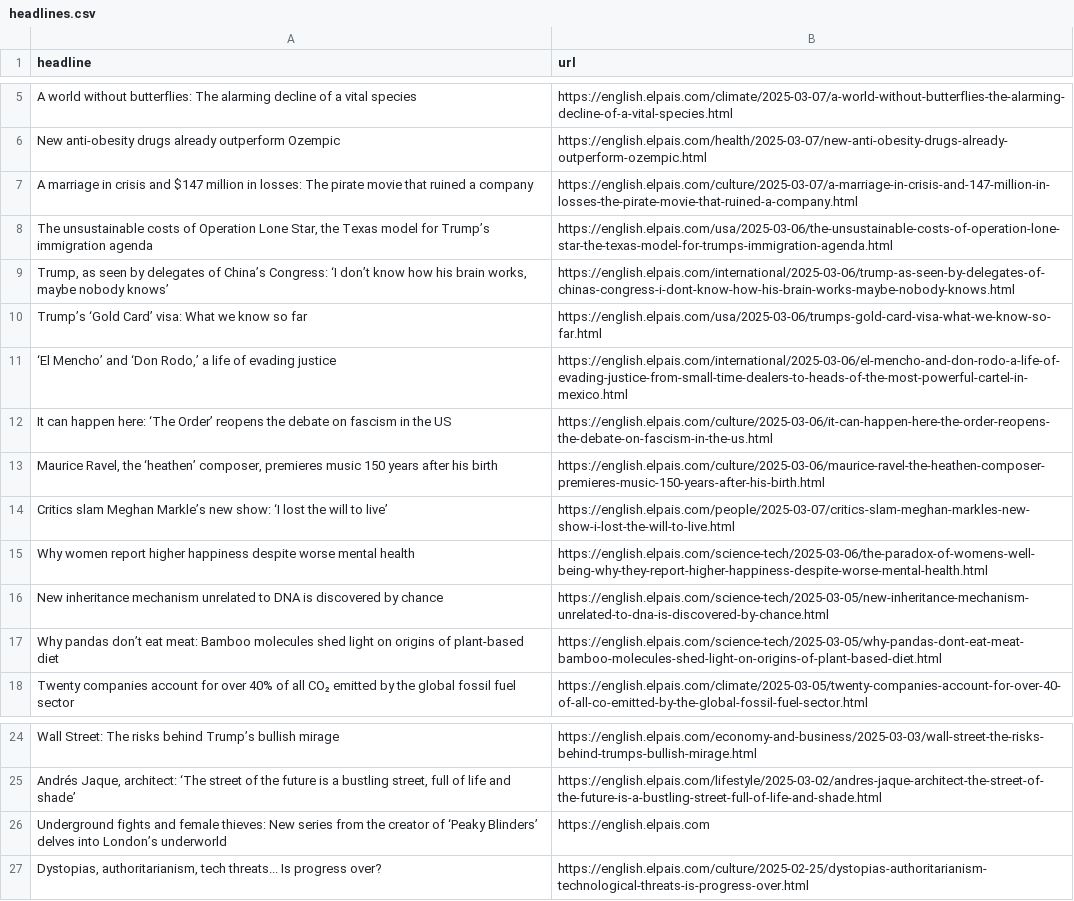
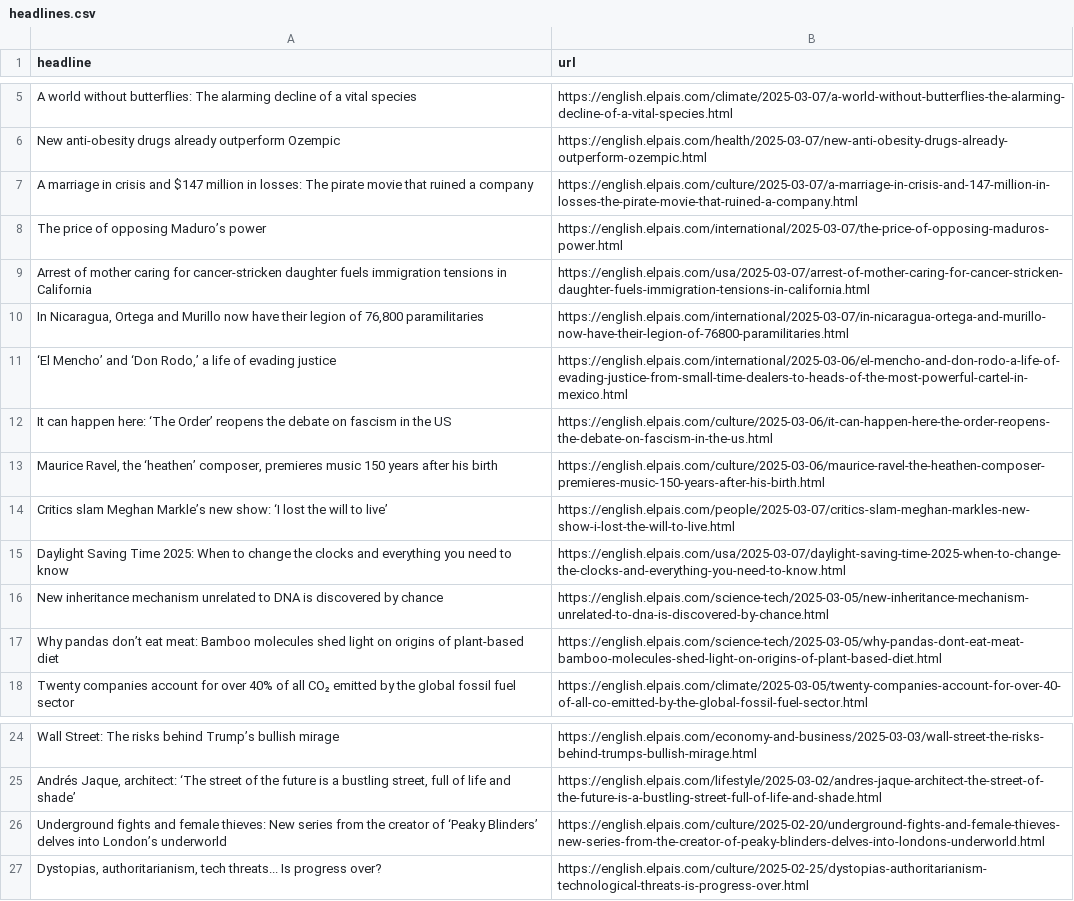
Before and after one commit to anaemepe/autoscrapper-elpais, a CSV file: headlines.csv, drawn as a sheet; only a part is shown, gaps mark what is left out.

```diff
--- a/headlines.csv
+++ b/headlines.csv
@@ -7,5 +7,5 @@ New anti-obesity drugs already outperform Ozempic,https://english.elpais.com/hea
 A marriage in crisis and $147 million in losses: The pirate movie that ruined a company,https://english.elpais.com/culture/2025-03-07/a-marriage-in-crisis-and-147-million-in-losses-the-pirate-movie-that-ruined-a-company.html
-"The unsustainable costs of Operation Lone Star, the Texas model for Trump’s immigration agenda",https://english.elpais.com/usa/2025-03-06/the-unsustainable-costs-of-operation-lone-star-the-texas-model-for-trumps-immigration-agenda.html
-"Trump, as seen by delegates of China’s Congress: ‘I don’t know how his brain works, maybe nobody knows’",https://english.elpais.com/international/2025-03-06/trump-as-seen-by-delegates-of-chinas-congress-i-dont-know-how-his-brain-works-maybe-nobody-knows.html
-Trump’s ‘Gold Card’ visa: What we know so far,https://english.elpais.com/usa/2025-03-06/trumps-gold-card-visa-what-we-know-so-far.html
+The price of opposing Maduro’s power,https://english.elpais.com/international/2025-03-07/the-price-of-opposing-maduros-power.html
+Arrest of mother caring for cancer-stricken daughter fuels immigration tensions in California,https://english.elpais.com/usa/2025-03-07/arrest-of-mother-caring-for-cancer-stricken-daughter-fuels-immigration-tensions-in-california.html
+"In Nicaragua, Ortega and Murillo now have their legion of 76,800 paramilitaries ",https://english.elpais.com/international/2025-03-07/in-nicaragua-ortega-and-murillo-now-have-their-legion-of-76800-paramilitaries.html
 "‘El Mencho’ and ‘Don Rodo,’ a life of evading justice",https://english.elpais.com/international/2025-03-06/el-mencho-and-don-rodo-a-life-of-evading-justice-from-small-time-dealers-to-heads-of-the-most-powerful-cartel-in-mexico.html
@@ -14,3 +14,3 @@ It can happen here: ‘The Order’ reopens the debate on fascism in the US,http
 Critics slam Meghan Markle’s new show: ‘I lost the will to live’ ,https://english.elpais.com/people/2025-03-07/critics-slam-meghan-markles-new-show-i-lost-the-will-to-live.html
- Why women report higher happiness despite worse mental health,https://english.elpais.com/science-tech/2025-03-06/the-paradox-of-womens-well-being-why-they-report-higher-happiness-despite-worse-mental-health.html
+Daylight Saving Time 2025: When to change the clocks and everything you need to know ,https://english.elpais.com/usa/2025-03-07/daylight-saving-time-2025-when-to-change-the-clocks-and-everything-you-need-to-know.html
 New inheritance mechanism unrelated to DNA is discovered by chance,https://english.elpais.com/science-tech/2025-03-05/new-inheritance-mechanism-unrelated-to-dna-is-discovered-by-chance.html
@@ -25,3 +25,3 @@ Wall Street: The risks behind Trump’s bullish mirage,https://english.elpais.co
 "Andrés Jaque, architect: ‘The street of the future is a bustling street, full of life and shade’ ",https://english.elpais.com/lifestyle/2025-03-02/andres-jaque-architect-the-street-of-the-future-is-a-bustling-street-full-of-life-and-shade.html
-Underground fights and female thieves: New series from the creator of ‘Peaky Blinders’ delves into London’s underworld,https://english.elpais.com
+Underground fights and female thieves: New series from the creator of ‘Peaky Blinders’ delves into London’s underworld,https://english.elpais.com/culture/2025-02-20/underground-fights-and-female-thieves-new-series-from-the-creator-of-peaky-blinders-delves-into-londons-underworld.html
 "Dystopias, authoritarianism, tech threats... Is progress over?",https://english.elpais.com/culture/2025-02-25/dystopias-authoritarianism-technological-threats-is-progress-over.html
```
